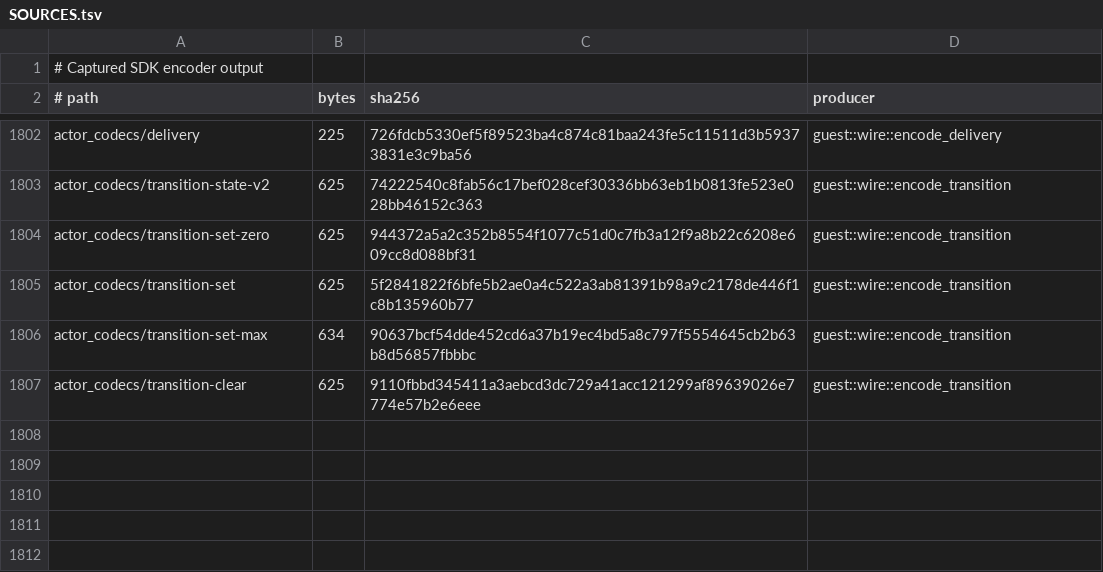
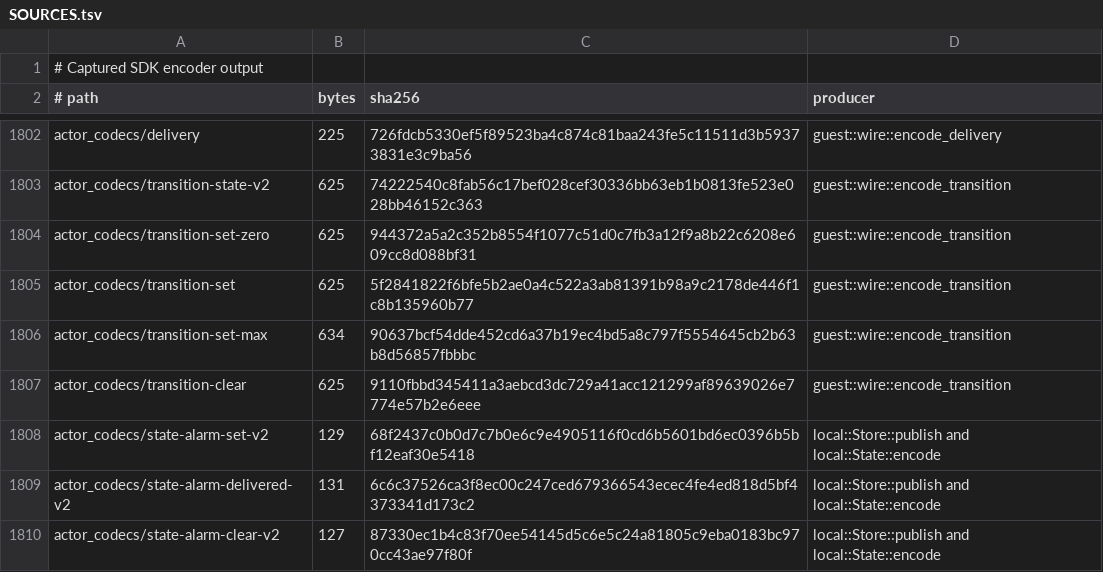
Before and after one commit to acyclic-labs/sdk, a TSV file: rust/codec-fuzz/corpus/SOURCES.tsv, drawn as a sheet; only a part is shown, gaps mark what is left out; the diff names each change by its address in the sheet, - before the commit and + after, or states it on an @@ line.

```diff
--- a/rust/codec-fuzz/corpus/SOURCES.tsv
+++ b/rust/codec-fuzz/corpus/SOURCES.tsv
+row 1808: actor_codecs/state-alarm-set-v2 | 129 | 68f2437c0b0d7c7b0e6c9e4905116f0cd6b5601bd6ec0396b5bf12eaf30e5418 | local::Store::publish and local::State::encode
+row 1809: actor_codecs/state-alarm-delivered-v2 | 131 | 6c6c37526ca3f8ec00c247ced679366543ecec4fe4ed818d5bf4373341d173c2 | local::Store::publish and local::State::encode
+row 1810: actor_codecs/state-alarm-clear-v2 | 127 | 87330ec1b4c83f70ee54145d5c6e5c24a81805c9eba0183bc970cc43ae97f80f | local::Store::publish and local::State::encode
```
Also changed, not shown: 4 other files.
